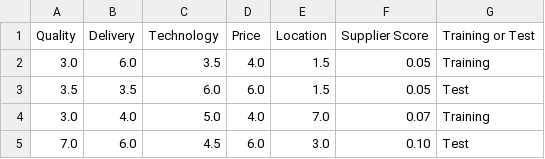
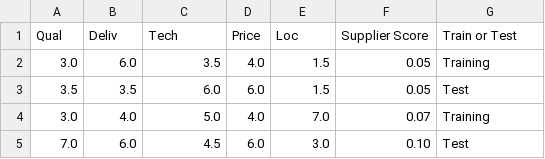
Before and after one commit to NayanaMarques/ANN_2021, a CSV file: Dados de entrada.csv, drawn as a sheet; only a part is shown.

Commit message:
Update Dados de entrada.csv

```diff
--- a/Dados de entrada.csv
+++ b/Dados de entrada.csv
@@ -1,2 +1,2 @@
-Quality;Delivery;Technology;Price;Location;Supplier Score;Training or Test
+Qual;Deliv;Tech;Price;Loc;Supplier Score;Train or Test
 3.0;6.0;3.5;4.0;1.5;0.05;Training
```
